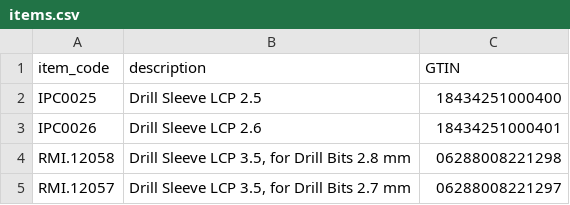
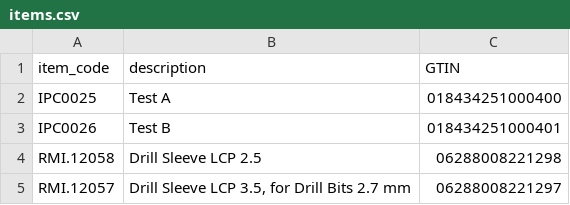
Before and after one commit to mouhamadhaydar/mhd-api, a CSV file: items.csv, drawn as a sheet.

Commit message:
Add files via upload

```diff
--- a/items.csv
+++ b/items.csv
@@ -1,5 +1,5 @@
 item_code,description,GTIN
-IPC0025,Drill Sleeve LCP 2.5,18434251000400
-IPC0026,Drill Sleeve LCP 2.6,18434251000401
-RMI.12058,"Drill Sleeve LCP 3.5, for Drill Bits 2.8 mm",06288008221298
+IPC0025,Test A,018434251000400
+IPC0026,Test B,018434251000401
+RMI.12058,Drill Sleeve LCP 2.5,06288008221298
 RMI.12057,"Drill Sleeve LCP 3.5, for Drill Bits 2.7 mm",06288008221297
```
